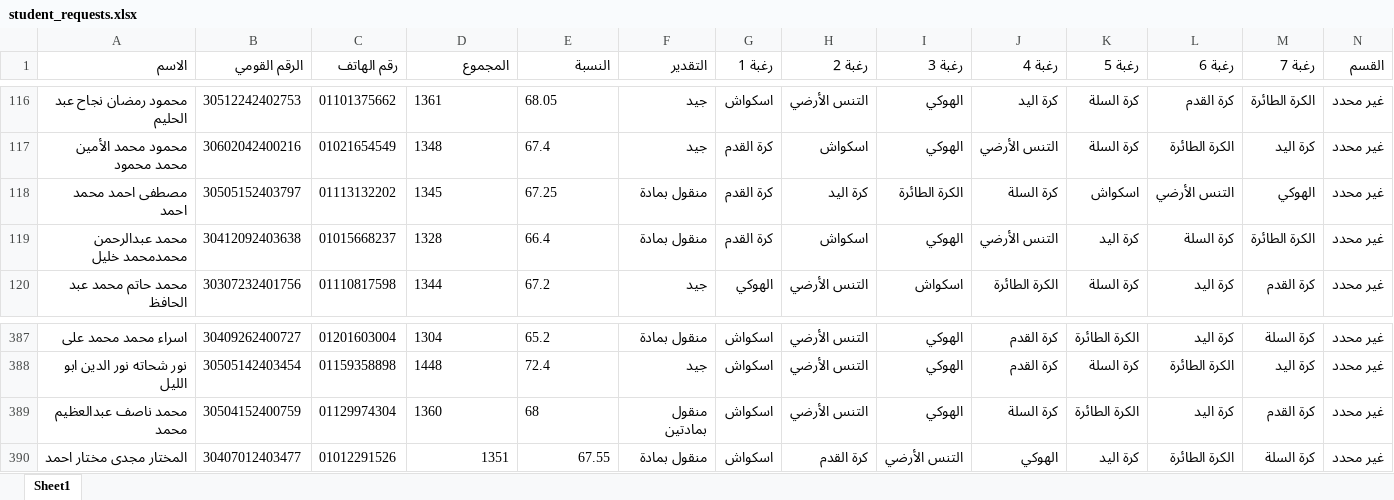
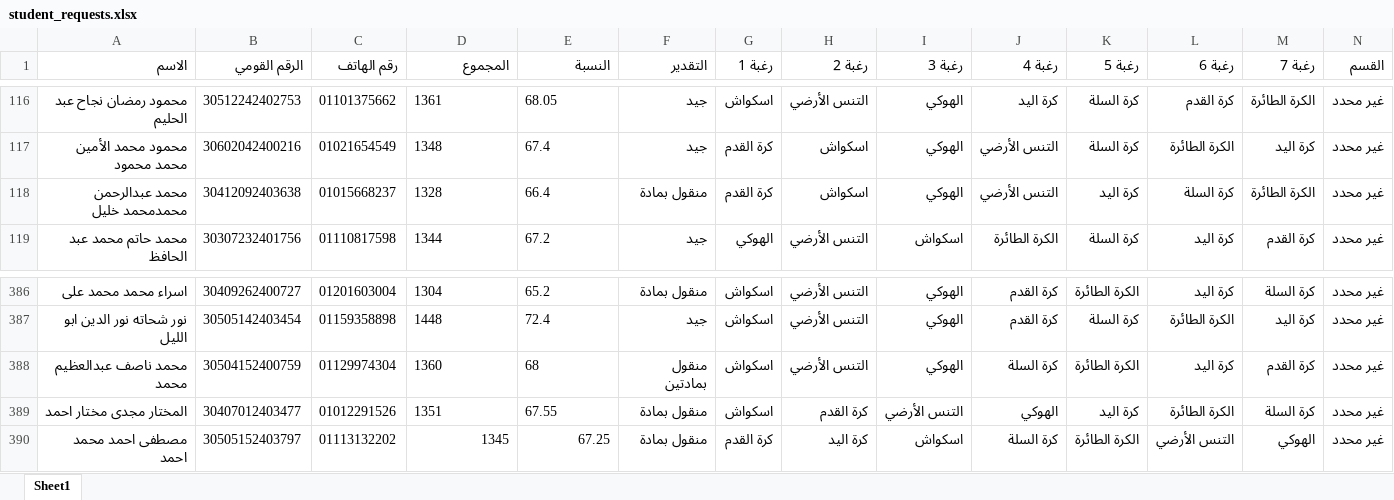
Before and after one commit to elnagi75/Specialization-Desires-Team-Sports-Racket-2026-2027, an Excel workbook: student_requests.xlsx, sheet Sheet1, drawn as a sheet; only a part is shown, gaps mark what is left out; values as stored, in another font and other column widths than the file's, no borders; removed rows and columns are numbered as before the commit, all else as after; the diff names each change by its address in the sheet, - before the commit and + after, or states it on an @@ line.

Commit message:
Auto-sync student_requests.xlsx from Streamlit

```diff
--- a/student_requests.xlsx (sheet Sheet1)
+++ b/student_requests.xlsx (sheet Sheet1)
-row 118: مصطفى احمد محمد احمد | 30505152403797 | 01113132202 | 1345 | 67.25 | منقول بمادة | كرة القدم | كرة اليد | الكرة الطائرة | كرة السلة | اسكواش | التنس الأرضي | الهوكي | غير محدد
-D389:E389 alignment: right
+D389:E389 alignment: left
+row 390: مصطفى احمد محمد احمد | 30505152403797 | 01113132202 | 1345 | 67.25 | منقول بمادة | كرة القدم | كرة اليد | اسكواش | كرة السلة | الكرة الطائرة | التنس الأرضي | الهوكي | غير محدد
```
